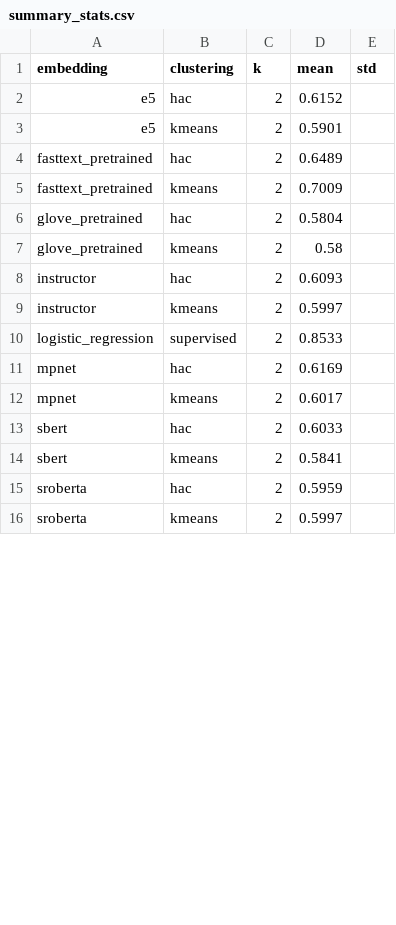
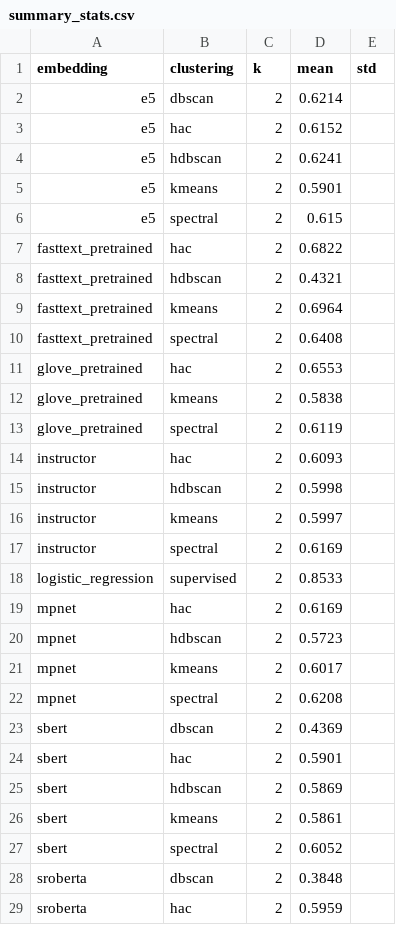
Before and after one commit to nikunj-indoriya/unsupervised-requirements-classification, a CSV file: results/analysis/secreq/summary_stats.csv, drawn as a sheet; only a part is shown; the shorter side is filled out with more unchanged rows; the diff covers the shown part only.

```diff
--- a/results/analysis/secreq/summary_stats.csv
+++ b/results/analysis/secreq/summary_stats.csv
@@ -1,15 +1,29 @@
 embedding,clustering,k,mean,std
+e5,dbscan,2,0.6214,
 e5,hac,2,0.6152,
+e5,hdbscan,2,0.6241,
 e5,kmeans,2,0.5901,
-fasttext_pretrained,hac,2,0.6489,
-fasttext_pretrained,kmeans,2,0.7009,
-glove_pretrained,hac,2,0.5804,
-glove_pretrained,kmeans,2,0.58,
+e5,spectral,2,0.615,
+fasttext_pretrained,hac,2,0.6822,
+fasttext_pretrained,hdbscan,2,0.4321,
+fasttext_pretrained,kmeans,2,0.6964,
+fasttext_pretrained,spectral,2,0.6408,
+glove_pretrained,hac,2,0.6553,
+glove_pretrained,kmeans,2,0.5838,
+glove_pretrained,spectral,2,0.6119,
 instructor,hac,2,0.6093,
+instructor,hdbscan,2,0.5998,
 instructor,kmeans,2,0.5997,
+instructor,spectral,2,0.6169,
 logistic_regression,supervised,2,0.8533,
 mpnet,hac,2,0.6169,
+mpnet,hdbscan,2,0.5723,
 mpnet,kmeans,2,0.6017,
-sbert,hac,2,0.6033,
-sbert,kmeans,2,0.5841,
+mpnet,spectral,2,0.6208,
+sbert,dbscan,2,0.4369,
+sbert,hac,2,0.5901,
+sbert,hdbscan,2,0.5869,
+sbert,kmeans,2,0.5861,
+sbert,spectral,2,0.6052,
+sroberta,dbscan,2,0.3848,
 sroberta,hac,2,0.5959,
```
Also changed, not shown: 6 added rows and 4 edited cells elsewhere in this file, results/analysis/secreq/binary_class_difficulty.csv, results/analysis/secreq/clustering_comparison.csv, 6 other files.
